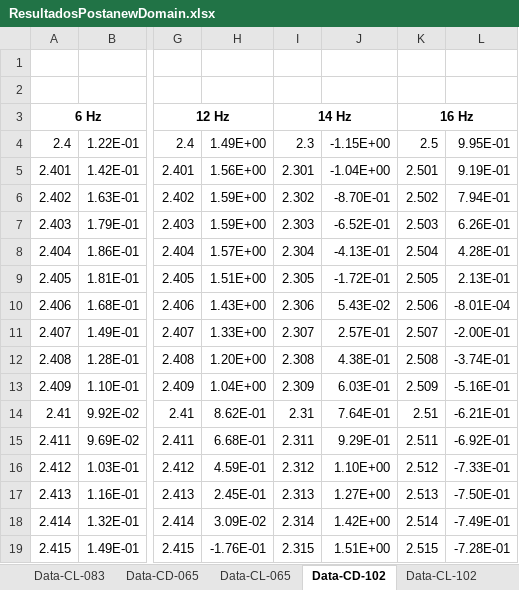
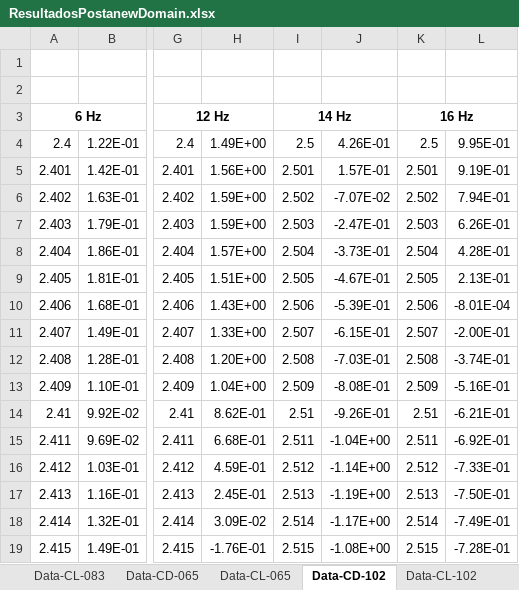
Before and after one commit to AndresPedemonteFIUBA/alaBatiente, an Excel workbook: Resultados/ResultadosPostanewDomain.xlsx, sheet Data-CD-102, drawn as a sheet; only a part is shown, gaps mark what is left out; values as stored, in another font and other column widths than the file's, no borders; the diff covers the shown part only; the diff names each change by its address in the sheet, - before the commit and + after, or states it on an @@ line.

```diff
--- a/Resultados/ResultadosPostanewDomain.xlsx (sheet Data-CD-102)
+++ b/Resultados/ResultadosPostanewDomain.xlsx (sheet Data-CD-102)
-I4: 2.3
+I4: 2.5
-J4: -1.15E+00
+J4: 4.26E-01
-I5: 2.301
+I5: 2.501
-J5: -1.04E+00
+J5: 1.57E-01
-I6: 2.302
+I6: 2.502
-J6: -8.70E-01
+J6: -7.07E-02
-I7: 2.303
+I7: 2.503
-J7: -6.52E-01
+J7: -2.47E-01
-I8: 2.304
+I8: 2.504
-J8: -4.13E-01
+J8: -3.73E-01
-I9: 2.305
+I9: 2.505
-J9: -1.72E-01
+J9: -4.67E-01
-I10: 2.306
+I10: 2.506
-J10: 5.43E-02
+J10: -5.39E-01
-I11: 2.307
+I11: 2.507
-J11: 2.57E-01
+J11: -6.15E-01
-I12: 2.308
+I12: 2.508
-J12: 4.38E-01
+J12: -7.03E-01
-I13: 2.309
+I13: 2.509
-J13: 6.03E-01
+J13: -8.08E-01
-I14: 2.31
+I14: 2.51
-J14: 7.64E-01
+J14: -9.26E-01
-I15: 2.311
+I15: 2.511
-J15: 9.29E-01
+J15: -1.04E+00
-I16: 2.312
+I16: 2.512
-J16: 1.10E+00
+J16: -1.14E+00
-I17: 2.313
+I17: 2.513
-J17: 1.27E+00
+J17: -1.19E+00
-I18: 2.314
+I18: 2.514
-J18: 1.42E+00
+J18: -1.17E+00
-I19: 2.315
+I19: 2.515
-J19: 1.51E+00
+J19: -1.08E+00
```
Also changed, not shown: 970 edited cells and cell formats elsewhere in this sheet, sheet Data-CL-102, sheet VerificacionesFSI, sheet Info-Corridas, sheet DatosParaPlot, sheet Main, other sheet tabs, 2 other files.
